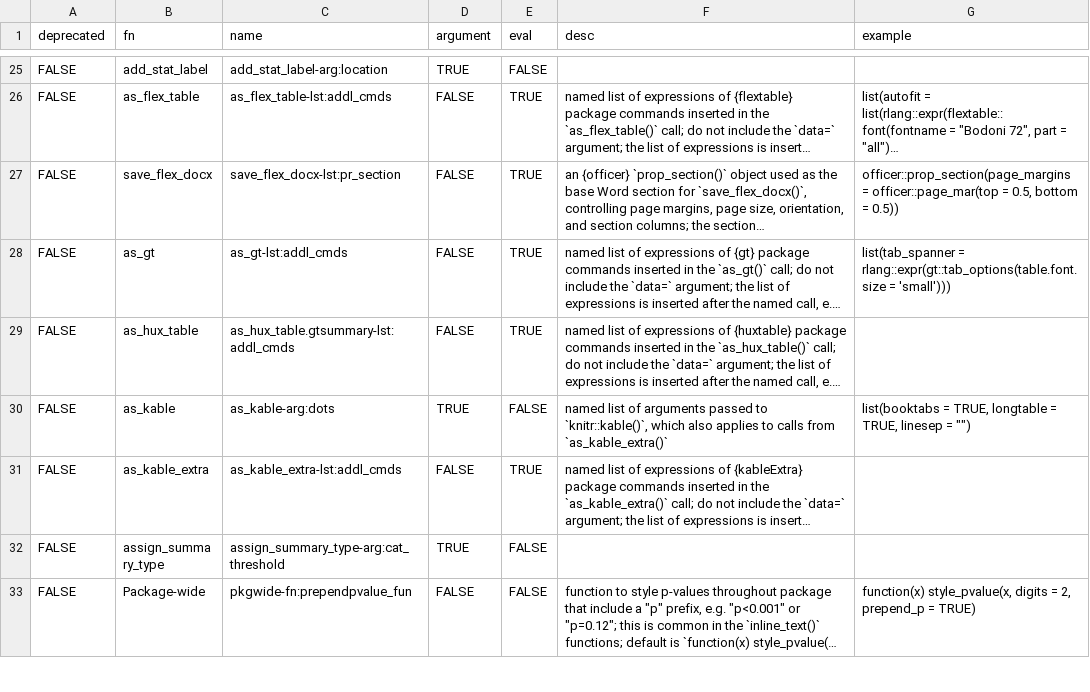
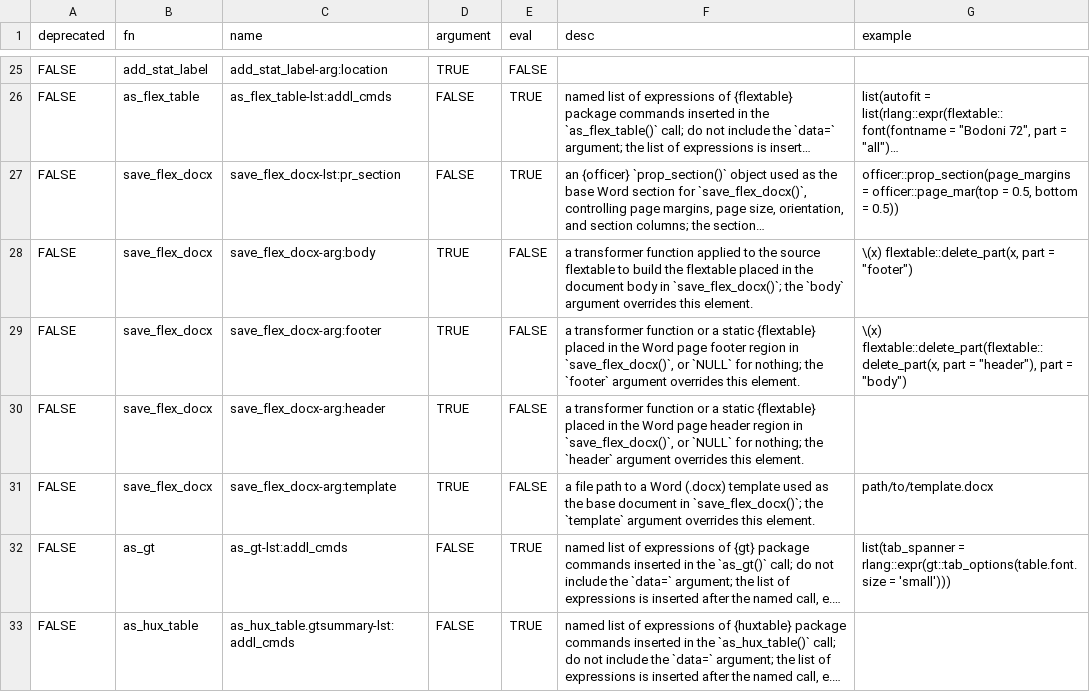
Before and after one commit to ddsjoberg/gtsummary, a CSV file: data-raw/gtsummary_theme_elements.csv, drawn as a sheet; only a part is shown, gaps mark what is left out; the shorter side is filled out with more unchanged rows; long unchanged cells end in …; the diff names each change by its address in the sheet, - before the commit and + after, or states it on an @@ line.

```diff
--- a/data-raw/gtsummary_theme_elements.csv
+++ b/data-raw/gtsummary_theme_elements.csv
+row 28: FALSE | save_flex_docx | save_flex_docx-arg:body | TRUE | FALSE | a transformer function applied to the source flextable to build the flextable placed in the document body in `save_flex_docx()`; the `body` argument overrides this element. | \(x) flextable::delete_part(x, part = "footer")
+row 29: FALSE | save_flex_docx | save_flex_docx-arg:footer | TRUE | FALSE | a transformer function or a static {flextable} placed in the Word page footer region in `save_flex_docx()`, or `NULL` for nothing; the `footer` argument overrides this element. | \(x) flextable::delete_part(flextable::delete_part(x, part = "header"), part = "body")
+row 30: FALSE | save_flex_docx | save_flex_docx-arg:header | TRUE | FALSE | a transformer function or a static {flextable} placed in the Word page header region in `save_flex_docx()`, or `NULL` for nothing; the `header` argument overrides this element.
+row 31: FALSE | save_flex_docx | save_flex_docx-arg:template | TRUE | FALSE | a file path to a Word (.docx) template used as the base document in `save_flex_docx()`; the `template` argument overrides this element. | path/to/template.docx
```
Also changed, not shown: 5 other files.
